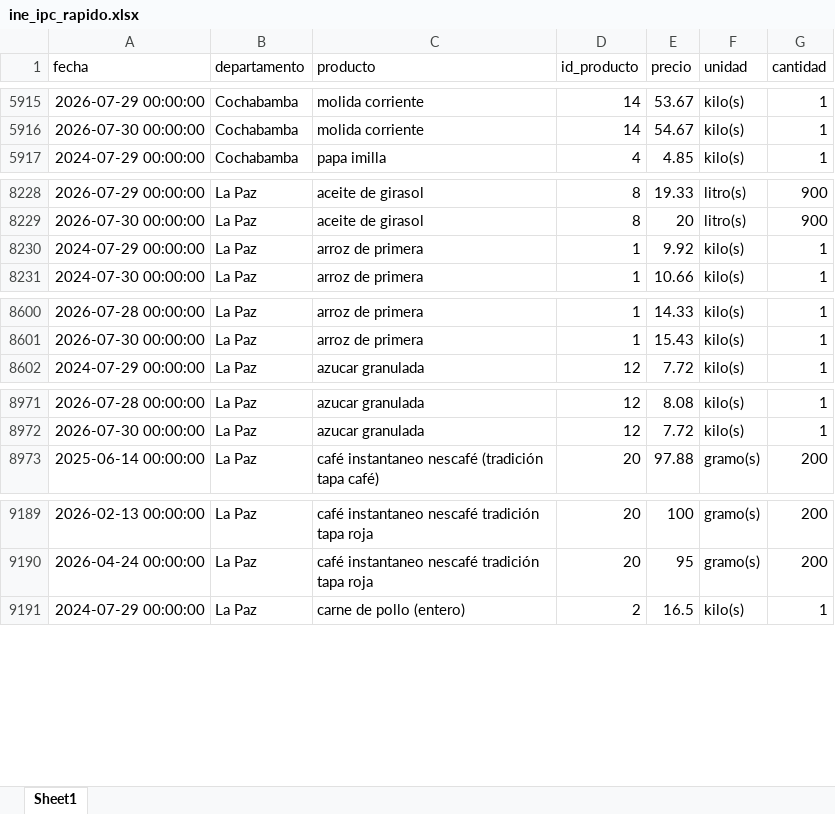
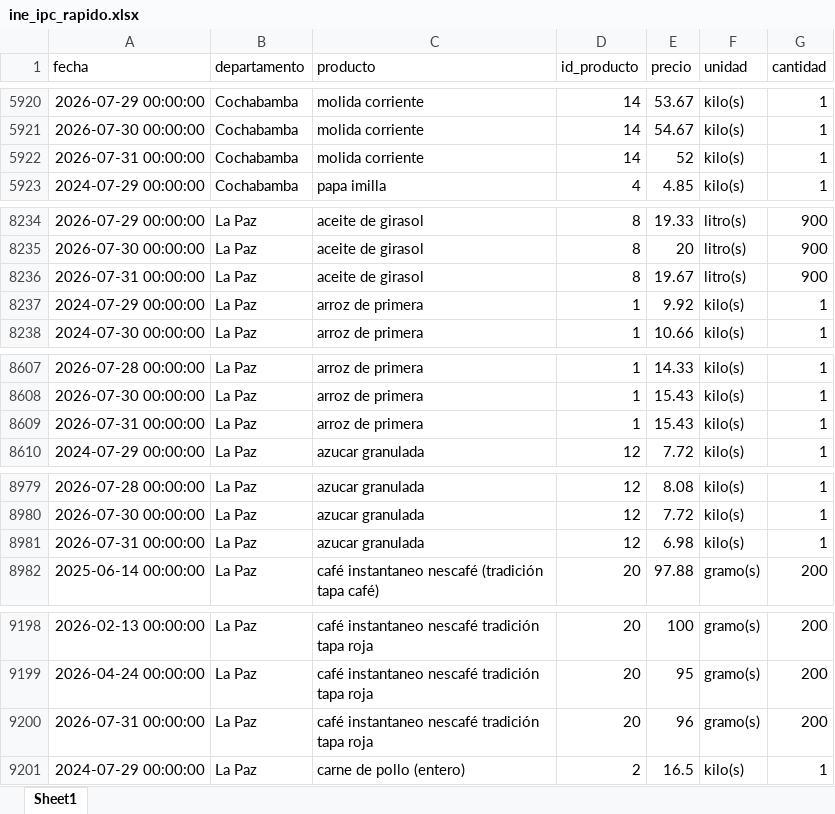
Before and after one commit to mauforonda/indicadores_inflacion, an Excel workbook: ine_ipc_rapido.xlsx, sheet Sheet1, drawn as a sheet; only a part is shown, gaps mark what is left out; values as stored, in another font and other column widths than the file's, no borders; the diff covers the shown part only; the diff names each change by its address in the sheet, - before the commit and + after, or states it on an @@ line.

```diff
--- a/ine_ipc_rapido.xlsx (sheet Sheet1)
+++ b/ine_ipc_rapido.xlsx (sheet Sheet1)
+row 5922: 2026-07-31 00:00:00 | Cochabamba | molida corriente | 14 | 52 | kilo(s) | 1
+row 8236: 2026-07-31 00:00:00 | La Paz | aceite de girasol | 8 | 19.67 | litro(s) | 900
+row 8609: 2026-07-31 00:00:00 | La Paz | arroz de primera | 1 | 15.43 | kilo(s) | 1
+row 8981: 2026-07-31 00:00:00 | La Paz | azucar granulada | 12 | 6.98 | kilo(s) | 1
+row 9200: 2026-07-31 00:00:00 | La Paz | café instantaneo nescafé tradición tapa roja | 20 | 96 | gramo(s) | 200
```
Also changed, not shown: 23 added rows and 5 moved rows elsewhere in this sheet, 1 other file.
